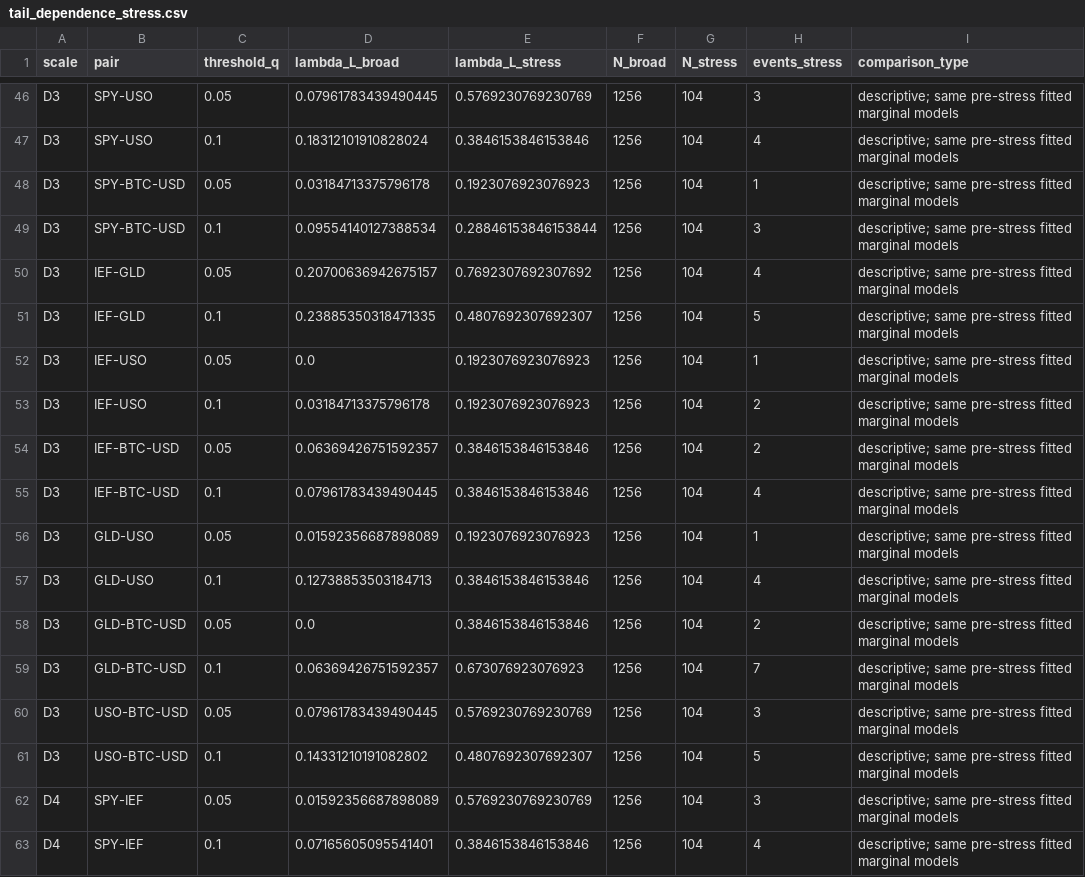
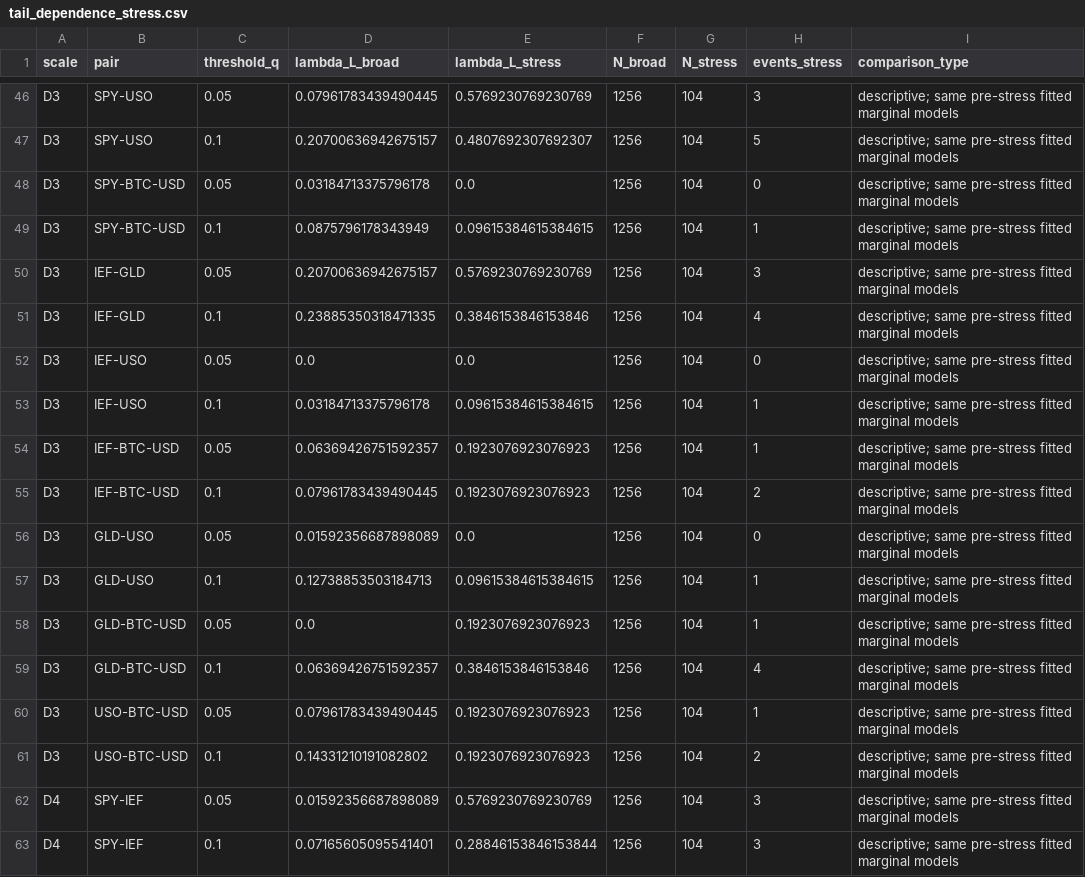
Before and after one commit to imaadh-ifthi/saifa_tiramisu, a CSV file: results/tail_dependence_stress.csv, drawn as a sheet; only a part is shown, gaps mark what is left out; the diff covers the shown part only; the diff names each change by its address in the sheet, - before the commit and + after, or states it on an @@ line.

```diff
--- a/results/tail_dependence_stress.csv
+++ b/results/tail_dependence_stress.csv
-D47 (lambda_L_broad): 0.18312101910828024
+D47 (lambda_L_broad): 0.20700636942675157
-E47 (lambda_L_stress): 0.3846153846153846
+E47 (lambda_L_stress): 0.4807692307692307
-H47 (events_stress): 4
+H47 (events_stress): 5
-E48 (lambda_L_stress): 0.1923076923076923
+E48 (lambda_L_stress): 0.0
-H48 (events_stress): 1
+H48 (events_stress): 0
-D49 (lambda_L_broad): 0.09554140127388534
+D49 (lambda_L_broad): 0.0875796178343949
-E49 (lambda_L_stress): 0.28846153846153844
+E49 (lambda_L_stress): 0.09615384615384615
-H49 (events_stress): 3
+H49 (events_stress): 1
-E50 (lambda_L_stress): 0.7692307692307692
+E50 (lambda_L_stress): 0.5769230769230769
-H50 (events_stress): 4
+H50 (events_stress): 3
-E51 (lambda_L_stress): 0.4807692307692307
+E51 (lambda_L_stress): 0.3846153846153846
-H51 (events_stress): 5
+H51 (events_stress): 4
-E52 (lambda_L_stress): 0.1923076923076923
+E52 (lambda_L_stress): 0.0
-H52 (events_stress): 1
+H52 (events_stress): 0
-E53 (lambda_L_stress): 0.1923076923076923
+E53 (lambda_L_stress): 0.09615384615384615
-H53:H54 (events_stress): 2
+H53:H54 (events_stress): 1
-E54:E55 (lambda_L_stress): 0.3846153846153846
+E54:E55 (lambda_L_stress): 0.1923076923076923
-H55 (events_stress): 4
+H55 (events_stress): 2
-E56 (lambda_L_stress): 0.1923076923076923
+E56 (lambda_L_stress): 0.0
-H56 (events_stress): 1
+H56 (events_stress): 0
-E57 (lambda_L_stress): 0.3846153846153846
+E57 (lambda_L_stress): 0.09615384615384615
-H57 (events_stress): 4
+H57 (events_stress): 1
-E58 (lambda_L_stress): 0.3846153846153846
+E58 (lambda_L_stress): 0.1923076923076923
-H58 (events_stress): 2
+H58 (events_stress): 1
-E59 (lambda_L_stress): 0.673076923076923
+E59 (lambda_L_stress): 0.3846153846153846
-H59 (events_stress): 7
+H59 (events_stress): 4
-E60 (lambda_L_stress): 0.5769230769230769
+E60 (lambda_L_stress): 0.1923076923076923
-H60 (events_stress): 3
+H60 (events_stress): 1
-E61 (lambda_L_stress): 0.4807692307692307
+E61 (lambda_L_stress): 0.1923076923076923
-H61 (events_stress): 5
+H61 (events_stress): 2
-E63 (lambda_L_stress): 0.3846153846153846
+E63 (lambda_L_stress): 0.28846153846153844
-H63 (events_stress): 4
+H63 (events_stress): 3
```
Also changed, not shown: 152 edited cells elsewhere in this file, data/portfolio_returns.csv, results/final_validation_summary.csv, 23 other files.
